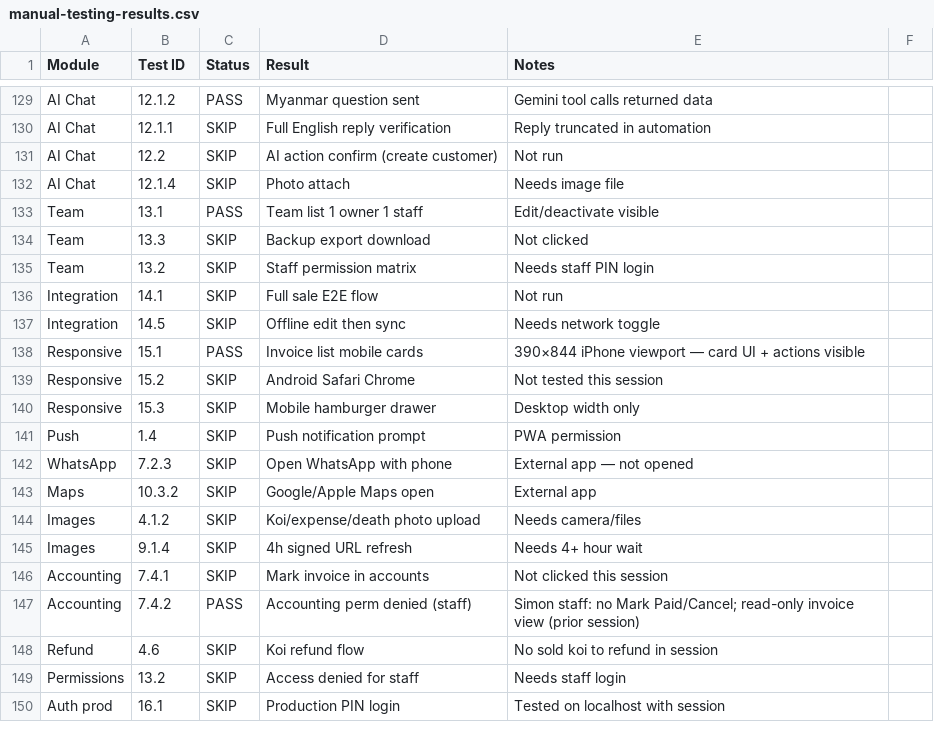
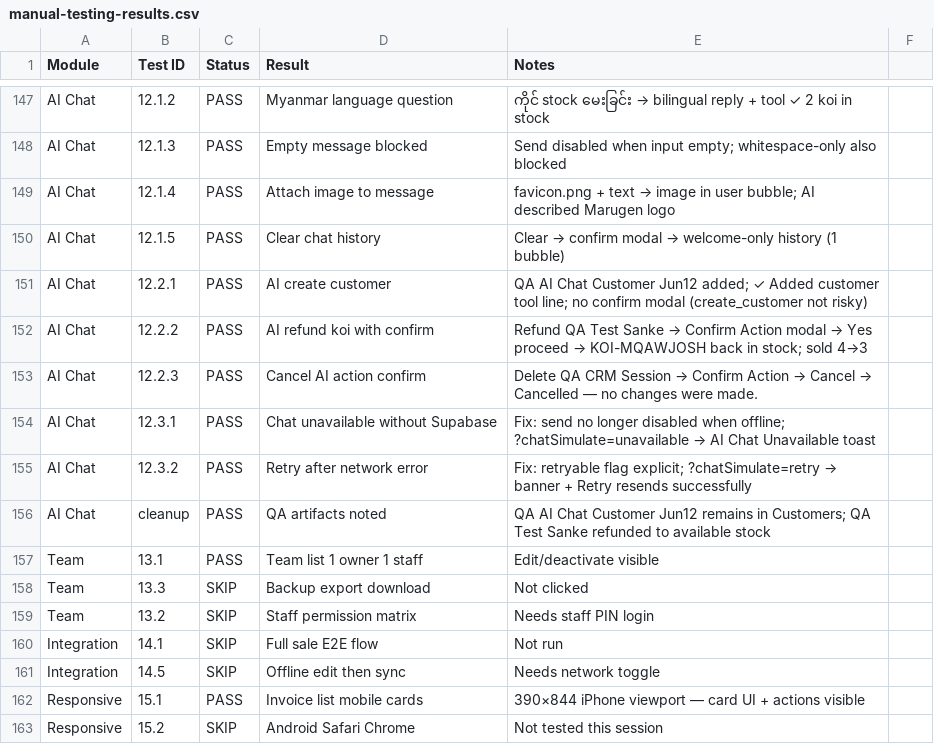
Before and after one commit to marugenfishfarmaiagent-lgtm/marugen-farm-manager, a CSV file: docs/manual-testing-results.csv, drawn as a sheet; only a part is shown, gaps mark what is left out; the shorter side is filled out with more unchanged rows; removed rows and columns are numbered as before the commit, all else as after; the diff covers the shown part only; the diff names each change by its address in the sheet, - before the commit and + after, or states it on an @@ line.

```diff
--- a/docs/manual-testing-results.csv
+++ b/docs/manual-testing-results.csv
-D147 (Result): Myanmar question sent
+D147 (Result): Myanmar language question
@@ E147 (Notes): Gemini tool calls returned data → ကိုင် stock မေးခြင်း → bilingual reply + tool ✓ 2 koi in stock @@
-B148 (Test ID): 12.1.1
+B148 (Test ID): 12.1.3
-C148 (Status): SKIP
+C148 (Status): PASS
-D148 (Result): Full English reply verification
+D148 (Result): Empty message blocked
-E148 (Notes): Reply truncated in automation
+E148 (Notes): Send disabled when input empty; whitespace-only also blocked
-row 131: AI Chat | 12.2 | SKIP | AI action confirm (create customer) | Not run
-C149 (Status): SKIP
+C149 (Status): PASS
-D149 (Result): Photo attach
+D149 (Result): Attach image to message
@@ E149 (Notes): Needs image file → favicon.png + text → image in user bubble; AI described Marugen logo @@
+row 150: AI Chat | 12.1.5 | PASS | Clear chat history | Clear → confirm modal → welcome-only history (1 bubble)
+row 151: AI Chat | 12.2.1 | PASS | AI create customer | QA AI Chat Customer Jun12 added; ✓ Added customer tool line; no confirm modal (create_customer not risky)
+row 152: AI Chat | 12.2.2 | PASS | AI refund koi with confirm | Refund QA Test Sanke → Confirm Action modal → Yes proceed → KOI-MQAWJOSH back in stock; sold 4→3
+row 153: AI Chat | 12.2.3 | PASS | Cancel AI action confirm | Delete QA CRM Session → Confirm Action → Cancel → Cancelled — no changes were made.
+row 154: AI Chat | 12.3.1 | PASS | Chat unavailable without Supabase | Fix: send no longer disabled when offline; ?chatSimulate=unavailable → AI Chat Unavailable toast
+row 155: AI Chat | 12.3.2 | PASS | Retry after network error | Fix: retryable flag explicit; ?chatSimulate=retry → banner + Retry resends successfully
+row 156: AI Chat | cleanup | PASS | QA artifacts noted | QA AI Chat Customer Jun12 remains in Customers; QA Test Sanke refunded to available stock
```
Also changed, not shown: 18 added rows and 12 edited cells elsewhere in this file, 3 other files.
